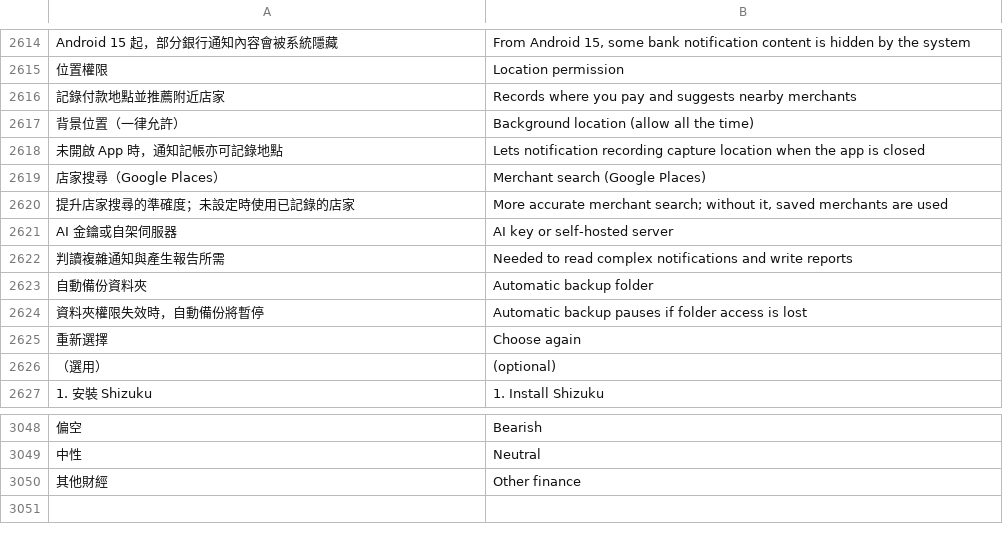
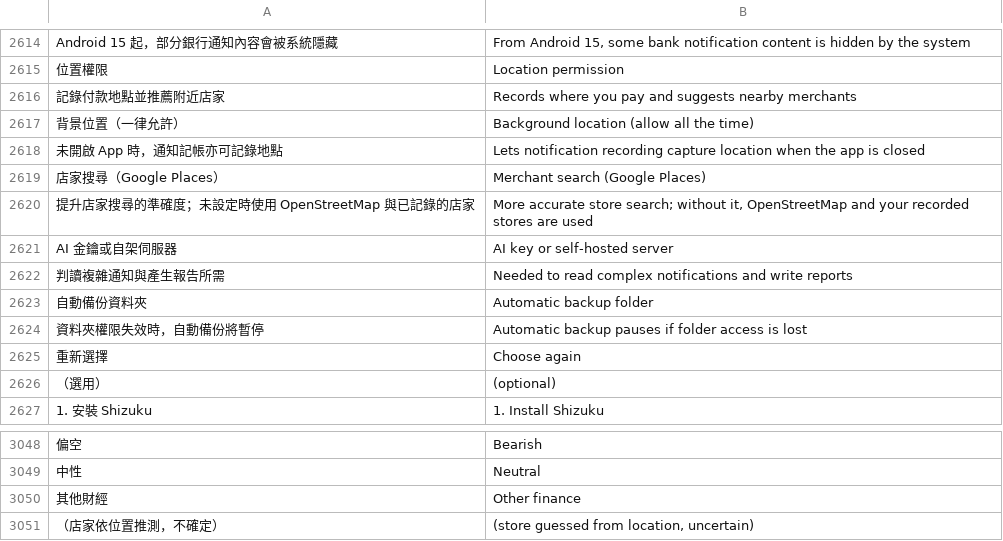
Before and after one commit to Enwei0715/Money_Manager, a TSV file: app/src/main/assets/i18n_en.tsv, drawn as a sheet; only a part is shown, gaps mark what is left out; removed rows and columns are numbered as before the commit, all else as after; the diff names each change by its address in the sheet, - before the commit and + after, or states it on an @@ line.

```diff
--- a/app/src/main/assets/i18n_en.tsv
+++ b/app/src/main/assets/i18n_en.tsv
-row 2620: 提升店家搜尋的準確度；未設定時使用已記錄的店家 | More accurate merchant search; without it, saved merchants are used
+row 2620: 提升店家搜尋的準確度；未設定時使用 OpenStreetMap 與已記錄的店家 | More accurate store search; without it, OpenStreetMap and your recorded stores are used
+row 3051: （店家依位置推測，不確定） | (store guessed from location, uncertain)
```
Also changed, not shown: 5 other files.
